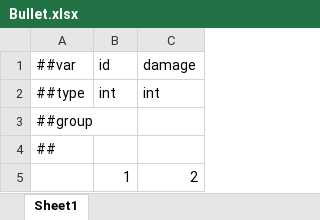
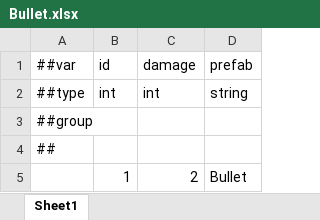
Before and after one commit to JiLingXiaoBai/TowerDefenceDots, an Excel workbook: Config/Datas/Bullet.xlsx, sheet Sheet1, drawn as a sheet; values as stored, in another font and other column widths than the file's, no borders; the diff names each change by its address in the sheet, - before the commit and + after, or states it on an @@ line.

```diff
--- a/Config/Datas/Bullet.xlsx (sheet Sheet1)
+++ b/Config/Datas/Bullet.xlsx (sheet Sheet1)
+column D (prefab), rows 2-5: string |  |  | Bullet
```
Also changed, not shown: Config/Datas/Turret.xlsx, Config/Datas/__tables__.xlsx, 30 other files.
